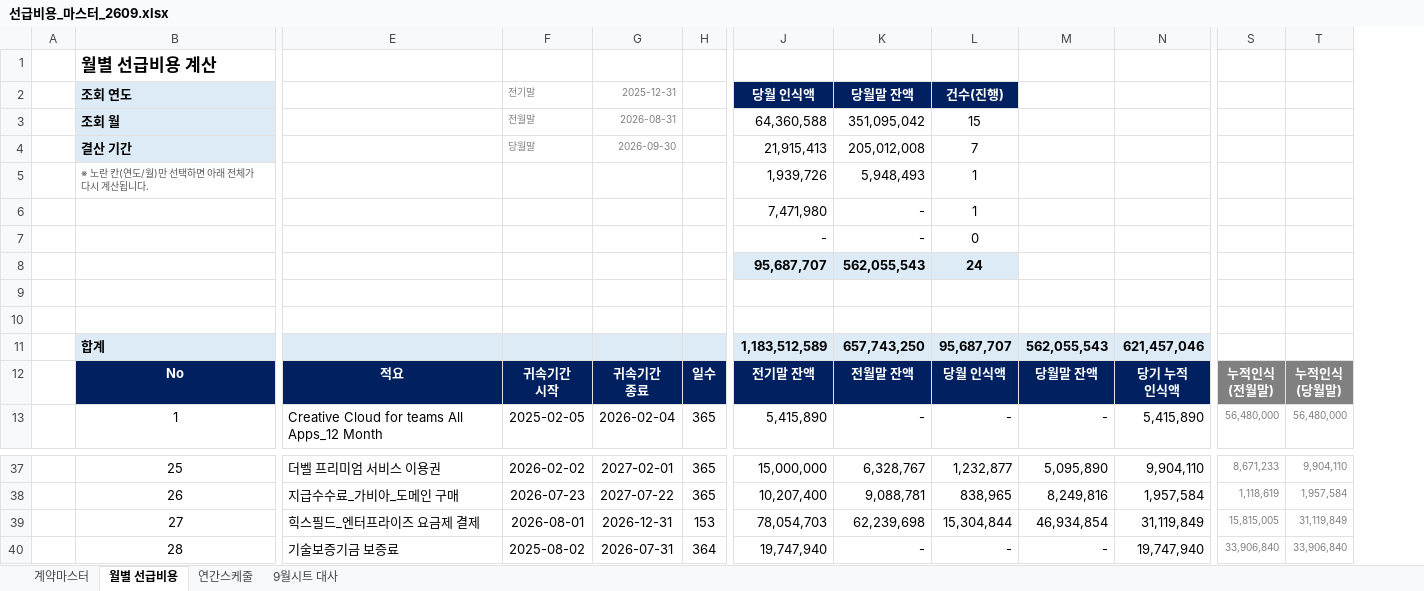
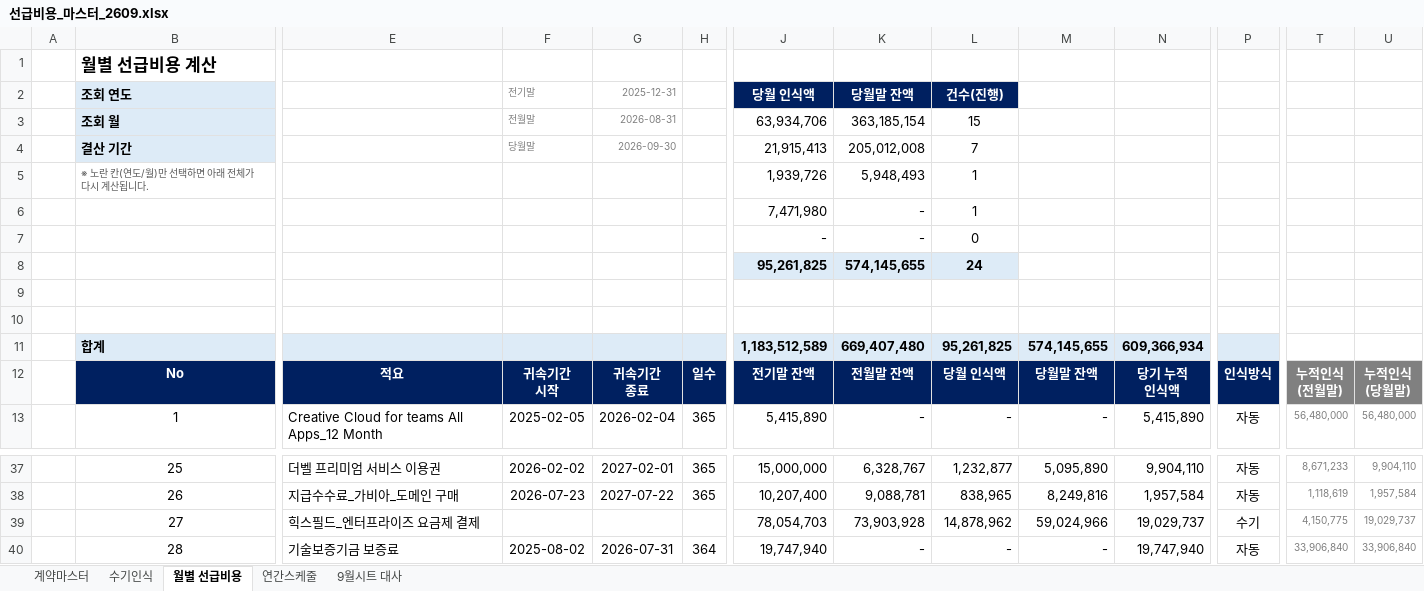
Before and after one commit to yhson-pixel/yeon-hwa, an Excel workbook: 선급비용_마스터_2609.xlsx, sheet 월별 선급비용, drawn as a sheet; only a part is shown, gaps mark what is left out; values as stored, in another font and other column widths than the file's, no borders; conditional formats not drawn; addresses are those after the commit; the diff names each change by its address in the sheet, - before the commit and + after, or states it on an @@ line.

```diff
--- a/선급비용_마스터_2609.xlsx (sheet 월별 선급비용)
+++ b/선급비용_마스터_2609.xlsx (sheet 월별 선급비용)
+sheet tab: 수기인식
+column P, rows 12-13: 인식방식 | 자동; rows 37-40: 자동 | 자동 | 수기 | 자동
-J3: 64,360,588
+J3: 63,934,706
-K3: 351,095,042
+K3: 363,185,154
-J8: 95,687,707
+J8: 95,261,825
-K8: 562,055,543
+K8: 574,145,655
-K11: 657,743,250
+K11: 669,407,480
-L11: 95,687,707
+L11: 95,261,825
-M11: 562,055,543
+M11: 574,145,655
-N11: 621,457,046
+N11: 609,366,934
-F39: 2026-08-01
+F39: (empty)
-G39: 2026-12-31
+G39: (empty)
-H39: 153
+H39: (empty)
-K39: 62,239,698
+K39: 73,903,928
-L39: 15,304,844
+L39: 14,878,962
-M39: 46,934,854
+M39: 59,024,966
-N39: 31,119,849
+N39: 19,029,737
-T39: 15,815,005
+T39: 4,150,775
-U39: 31,119,849
+U39: 19,029,737
```
Also changed, not shown: sheet 9월시트 대사, sheet 연간스케줄, sheet 계약마스터, formulas that keep their value.
